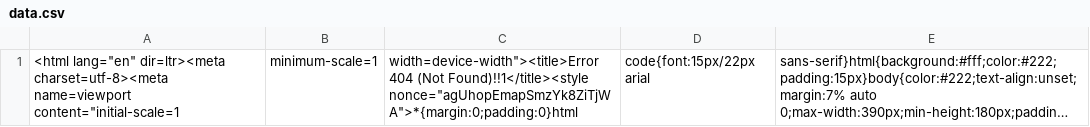
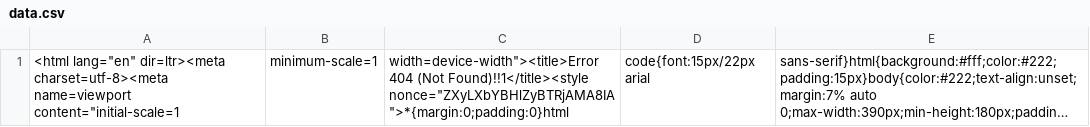
Before and after one commit to nehciyh/cargo-dashboard, a CSV file: data.csv, drawn as a sheet; long unchanged cells end in …; the diff names each change by its address in the sheet, - before the commit and + after, or states it on an @@ line.

```diff
--- a/data.csv
+++ b/data.csv
-C1: …(Not Found)!!1</title><style nonce="agUhopEmapSmzYk8ZiTjWA">*{margin:0;padding:0}html
+C1: …(Not Found)!!1</title><style nonce="ZXyLXbYBHlZyBTRjAMA8IA">*{margin:0;padding:0}html
```
